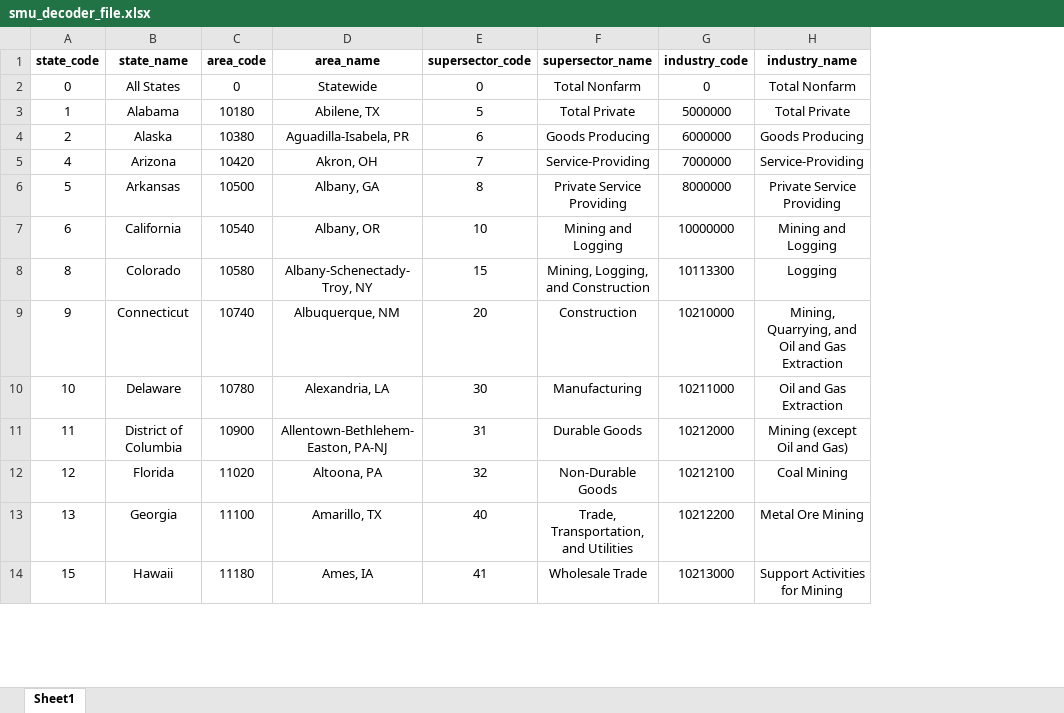
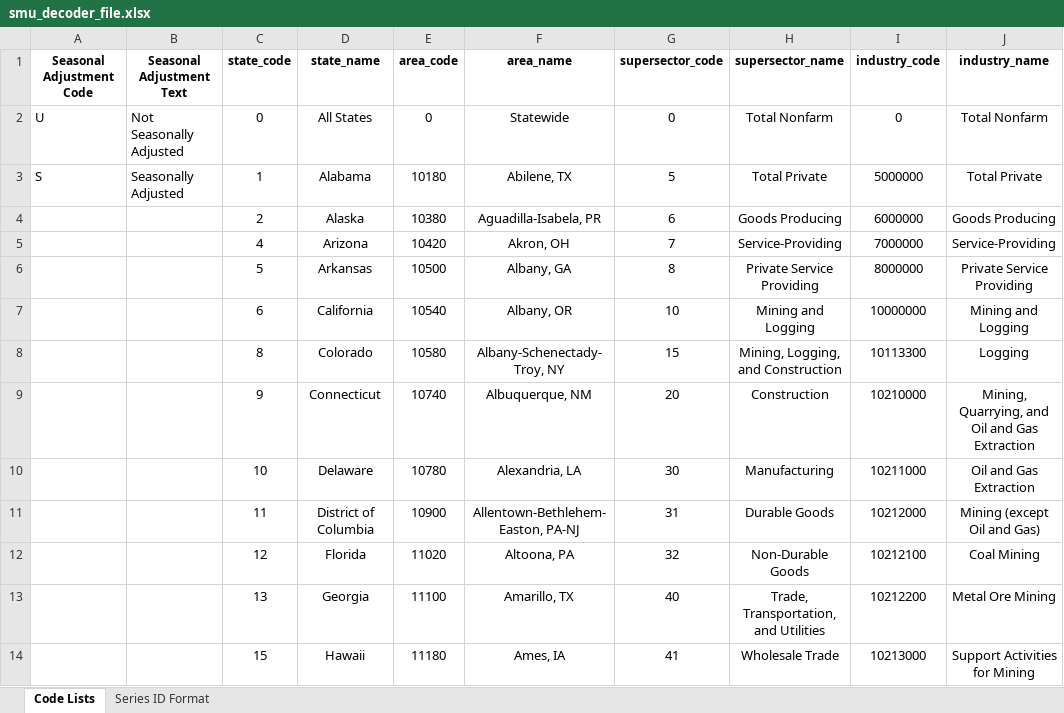
Before and after one commit to Jawn78/LaborDashboard, an Excel workbook: src/main/java/decoder_files/smu_decoder_file.xlsx, sheet Code Lists, drawn as a sheet; only a part is shown; values as stored, in another font and other column widths than the file's, no borders; the diff names each change by its address in the sheet, - before the commit and + after, or states it on an @@ line.

Commit message:
Added Seasonallly Adjusted code and text

```diff
--- a/src/main/java/decoder_files/smu_decoder_file.xlsx (sheet Code Lists)
+++ b/src/main/java/decoder_files/smu_decoder_file.xlsx (sheet Code Lists)
-sheet tab: Sheet1
+sheet tab: Code Lists
+sheet tab: Series ID Format
+column A (Seasonal Adjustment Code), rows 2-3: U | S
+column B (Seasonal Adjustment Text), rows 2-3: Not Seasonally Adjusted | Seasonally Adjusted
```
Also changed, not shown: LaborData.xlsx, 7 other files.
